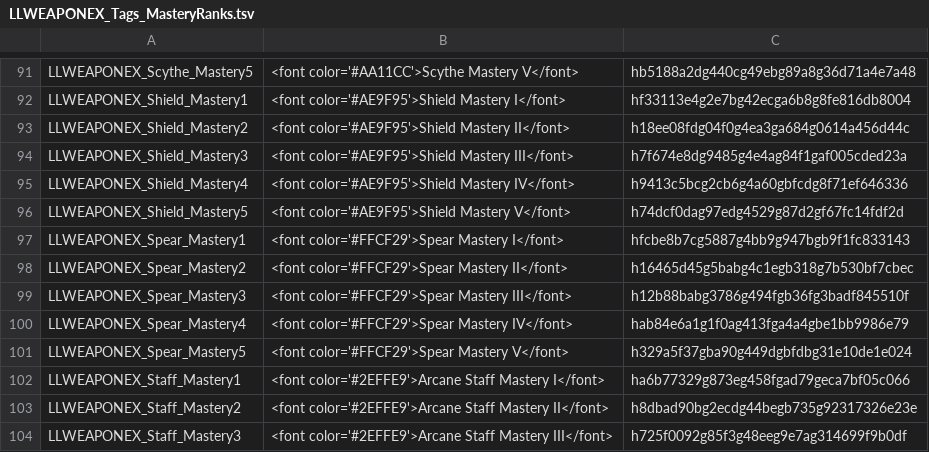
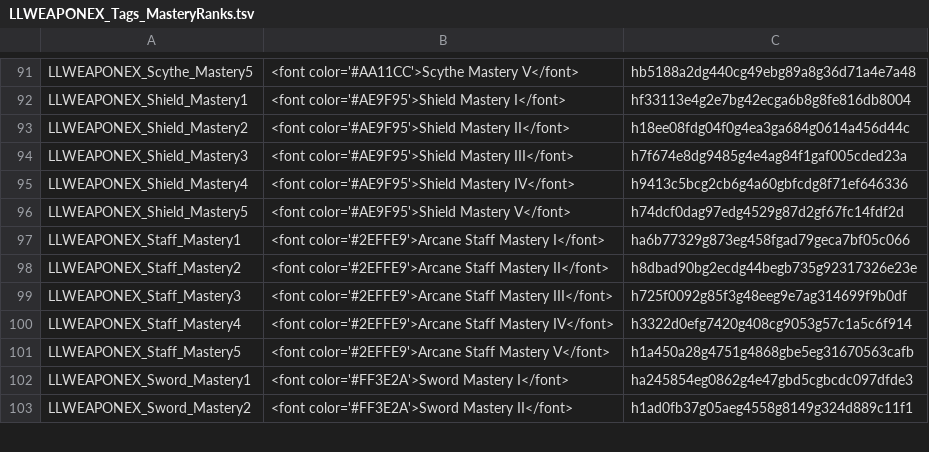
Before and after one commit to LaughingLeader-DOS2-Mods/WeaponExpansion, a TSV file: LocalKeys/LLWEAPONEX_Tags_MasteryRanks.tsv, drawn as a sheet; only a part is shown, gaps mark what is left out; the shorter side is filled out with more unchanged rows.

```diff
--- a/LocalKeys/LLWEAPONEX_Tags_MasteryRanks.tsv
+++ b/LocalKeys/LLWEAPONEX_Tags_MasteryRanks.tsv
@@ -96,7 +96,2 @@ LLWEAPONEX_Shield_Mastery4	<font color='#AE9F95'>Shield Mastery IV</font>	h9413c
 LLWEAPONEX_Shield_Mastery5	<font color='#AE9F95'>Shield Mastery V</font>	h74dcf0dag97edg4529g87d2gf67fc14fdf2d
-LLWEAPONEX_Spear_Mastery1	<font color='#FFCF29'>Spear Mastery I</font>	hfcbe8b7cg5887g4bb9g947bgb9f1fc833143
-LLWEAPONEX_Spear_Mastery2	<font color='#FFCF29'>Spear Mastery II</font>	h16465d45g5babg4c1egb318g7b530bf7cbec
-LLWEAPONEX_Spear_Mastery3	<font color='#FFCF29'>Spear Mastery III</font>	h12b88babg3786g494fgb36fg3badf845510f
-LLWEAPONEX_Spear_Mastery4	<font color='#FFCF29'>Spear Mastery IV</font>	hab84e6a1g1f0ag413fga4a4gbe1bb9986e79
-LLWEAPONEX_Spear_Mastery5	<font color='#FFCF29'>Spear Mastery V</font>	h329a5f37gba90g449dgbfdbg31e10de1e024
 LLWEAPONEX_Staff_Mastery1	<font color='#2EFFE9'>Arcane Staff Mastery I</font>	ha6b77329g873eg458fgad79geca7bf05c066
```
Also changed, not shown: Spreadsheets/MasterySkillBonuses.tsv, 2 other files.
